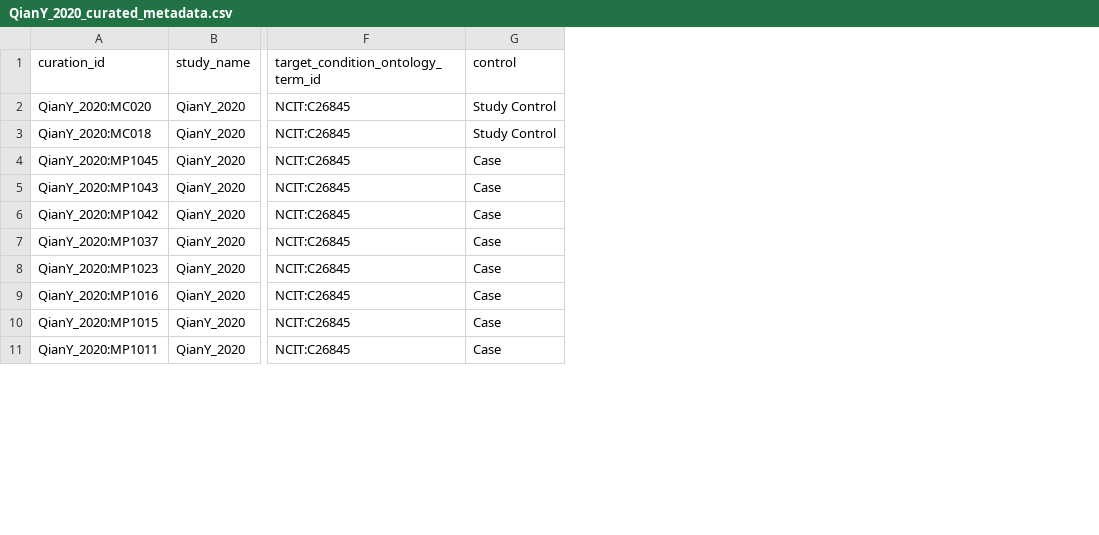
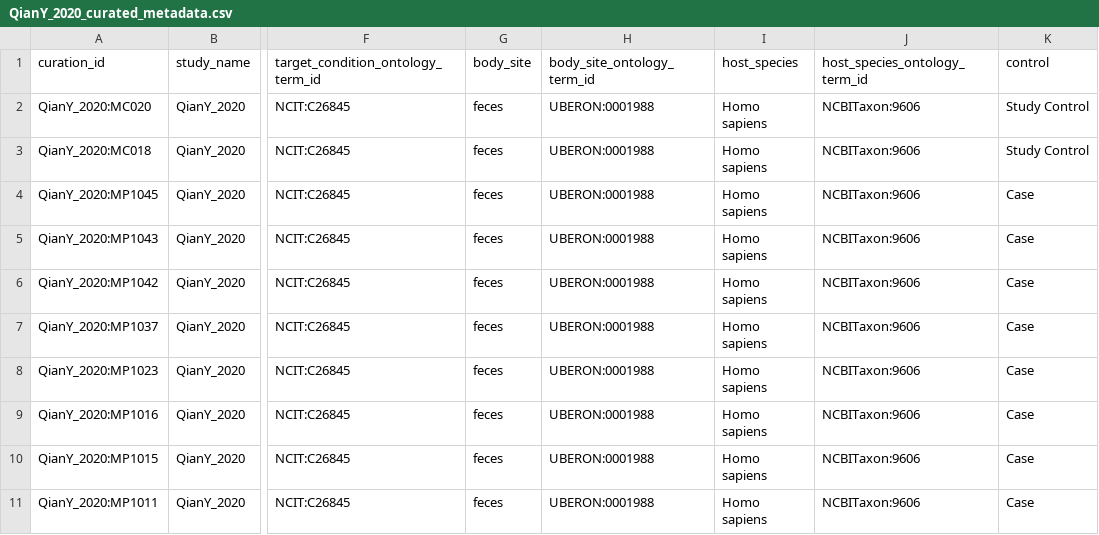
Before and after one commit to ASAP-MAC/parkinsonsManualCuration, a CSV file: curated_metadata/QianY_2020_curated_metadata.csv, drawn as a sheet; only a part is shown, gaps mark what is left out; the diff names each change by its address in the sheet, - before the commit and + after, or states it on an @@ line.

Commit message:
Curate Mazmanian studies; Standardize Parkinson Disease value; Add column 'host_species'

```diff
--- a/curated_metadata/QianY_2020_curated_metadata.csv
+++ b/curated_metadata/QianY_2020_curated_metadata.csv
+column G (body_site), rows 2-11: all feces
+column H (body_site_ontology_term_id), rows 2-11: all UBERON:0001988
+column I (host_species), rows 2-11: all Homo sapiens
+column J (host_species_ontology_term_id), rows 2-11: all NCBITaxon:9606
```
Also changed, not shown: curated_metadata/BedarfJR_2017_curated_metadata.csv, curated_metadata/LeeEJ_2024_curated_metadata.csv, 33 other files.
